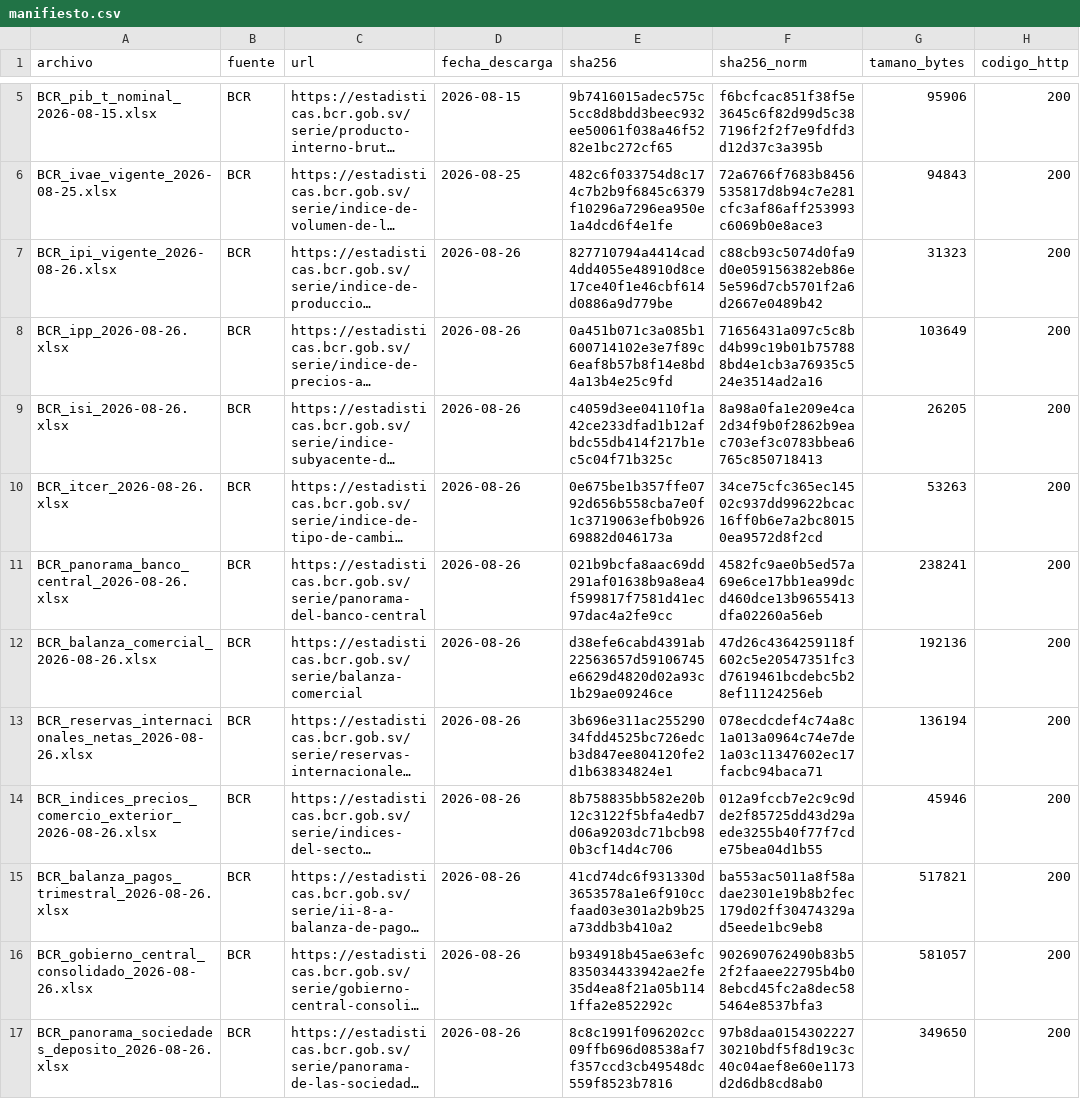
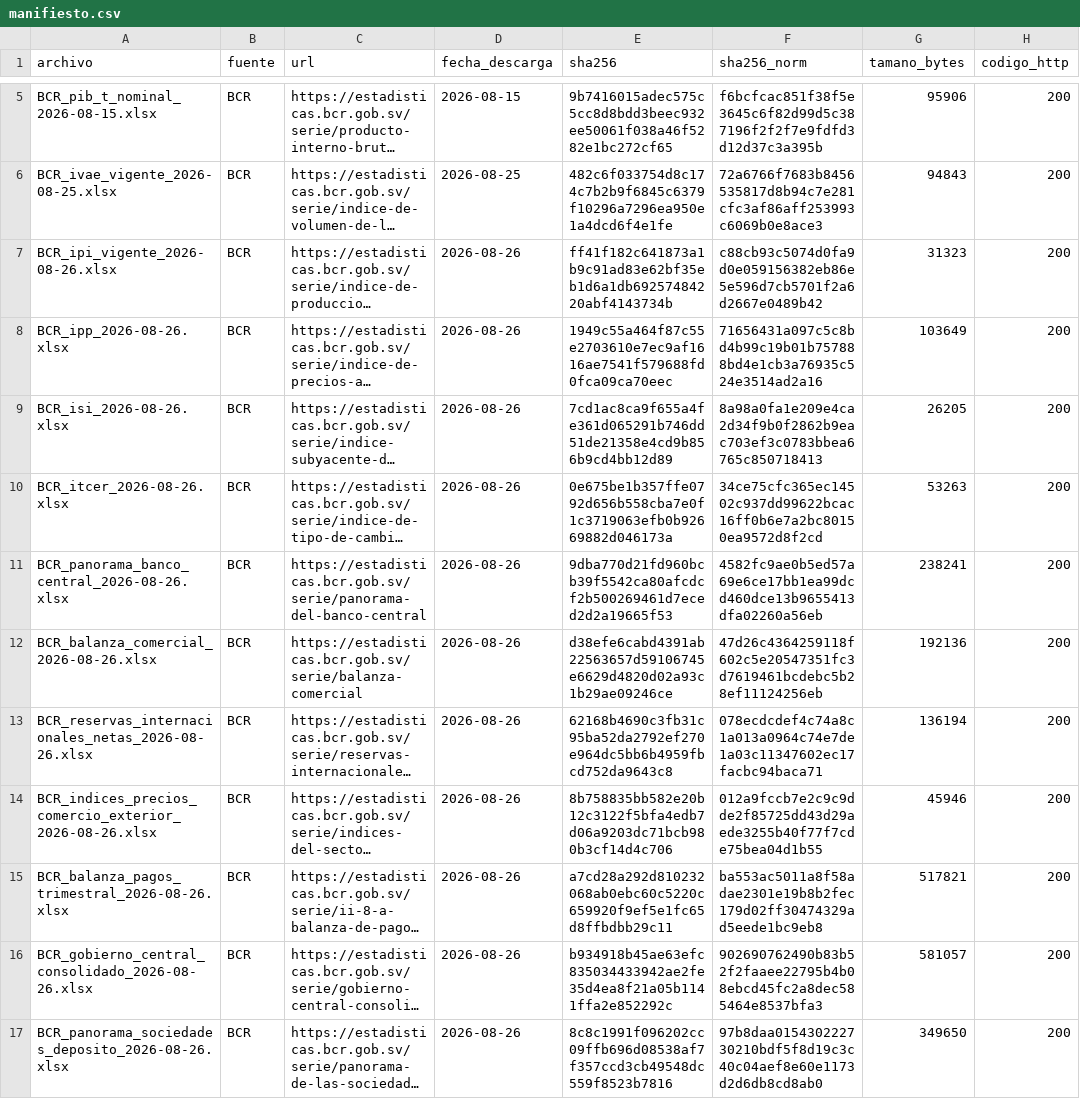
Before and after one commit to hsssst00/SIE-el-salvador, a CSV file: data/L0_raw/manifiesto.csv, drawn as a sheet; only a part is shown, gaps mark what is left out; long unchanged cells end in …; the diff names each change by its address in the sheet, - before the commit and + after, or states it on an @@ line.

```diff
--- a/data/L0_raw/manifiesto.csv
+++ b/data/L0_raw/manifiesto.csv
-E7 (sha256): 827710794a4414cad4dd4055e48910d8ce17ce40f1e46cbf614d0886a9d779be
+E7 (sha256): ff41f182c641873a1b9c91ad83e62bf35eb1d6a1db69257484220abf4143734b
-E8 (sha256): 0a451b071c3a085b1600714102e3e7f89c6eaf8b57b8f14e8bd4a13b4e25c9fd
+E8 (sha256): 1949c55a464f87c55e2703610e7ec9af1616ae7541f579688fd0fca09ca70eec
-E9 (sha256): c4059d3ee04110f1a42ce233dfad1b12afbdc55db414f217b1ec5c04f71b325c
+E9 (sha256): 7cd1ac8ca9f655a4fe361d065291b746dd51de21358e4cd9b856b9cd4bb12d89
-E11 (sha256): 021b9bcfa8aac69dd291af01638b9a8ea4f599817f7581d41ec97dac4a2fe9cc
+E11 (sha256): 9dba770d21fd960bcb39f5542ca80afcdcf2b500269461d7eced2d2a19665f53
-E13 (sha256): 3b696e311ac25529034fdd4525bc726edcb3d847ee804120fe2d1b63834824e1
+E13 (sha256): 62168b4690c3fb31c95ba52da2792ef270e964dc5bb6b4959fbcd752da9643c8
-E15 (sha256): 41cd74dc6f931330d3653578a1e6f910ccfaad03e301a2b9b25a73ddb3b410a2
+E15 (sha256): a7cd28a292d810232068ab0ebc60c5220c659920f9ef5e1fc65d8ffbdbb29c11
```
Also changed, not shown: catalogos/08_vintages.csv, 3 other files.
